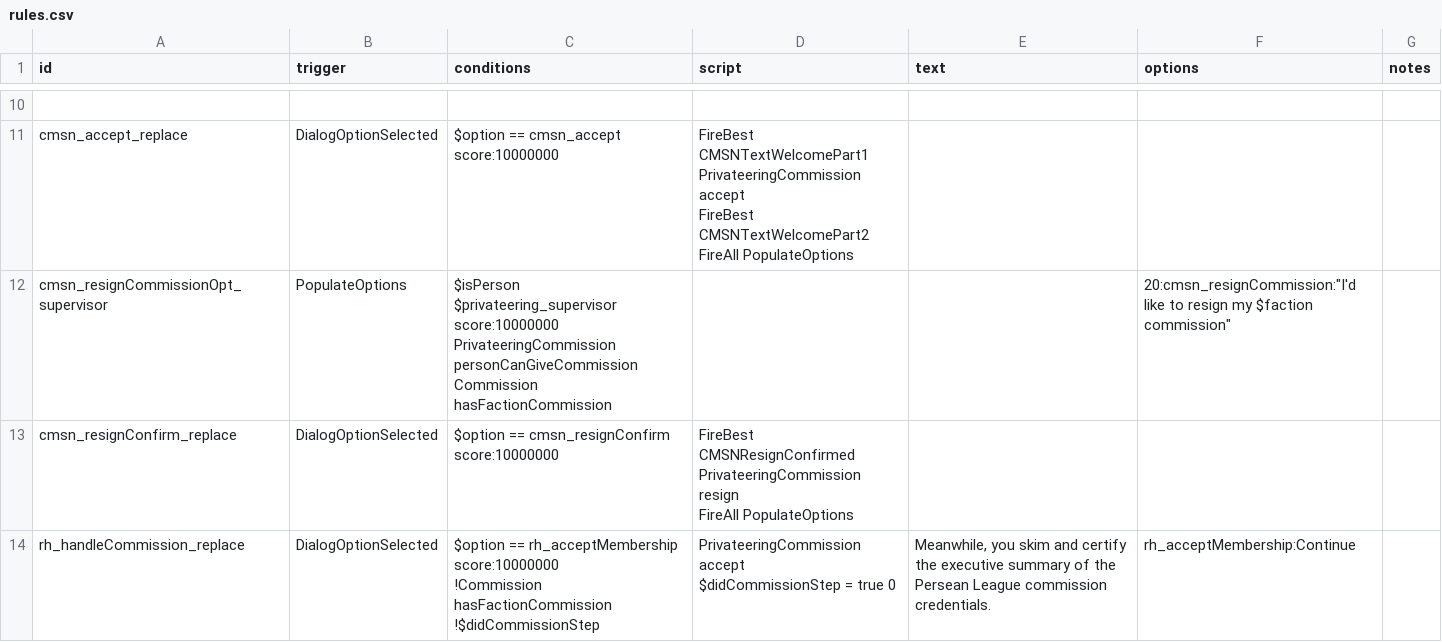
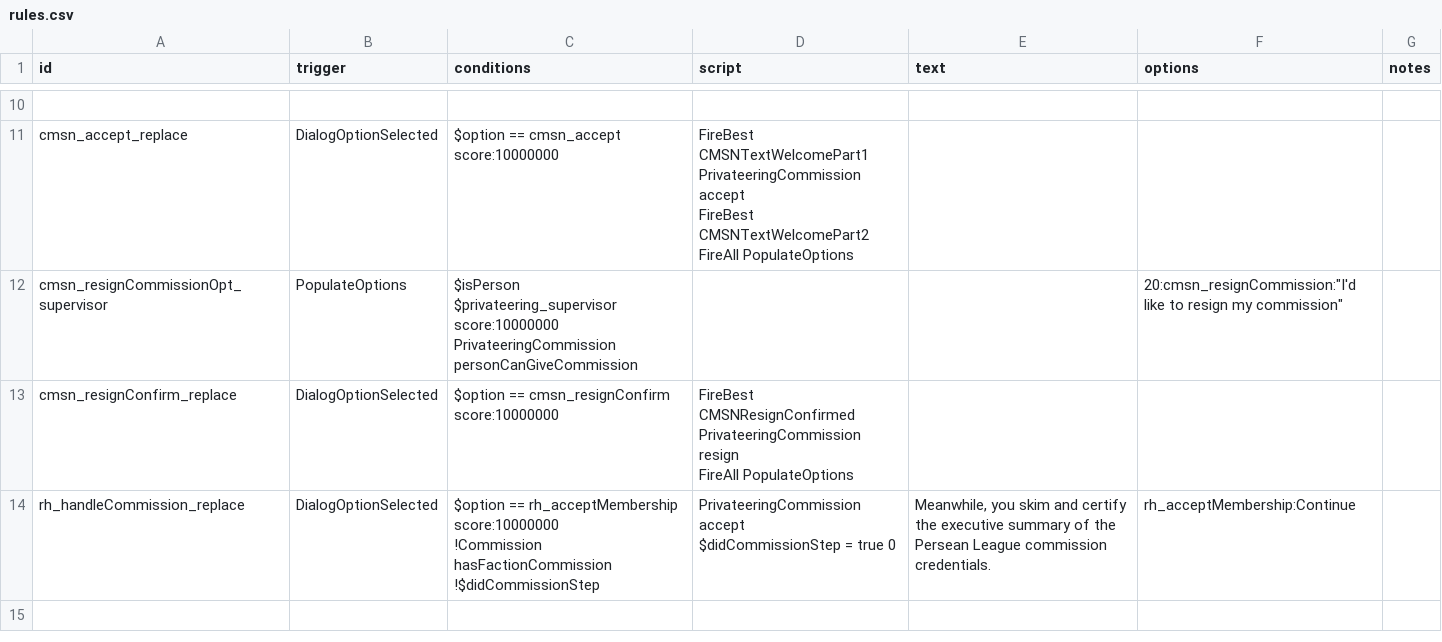
Before and after one commit to Lukas22041/Privateering, a CSV file: data/campaign/rules.csv, drawn as a sheet; only a part is shown, gaps mark what is left out.

```diff
--- a/data/campaign/rules.csv
+++ b/data/campaign/rules.csv
@@ -20,6 +20,5 @@ FireBest CMSNTextWelcomePart2
 FireAll PopulateOptions",,,
-cmsn_resignCommissionOpt_supervisor,PopulateOptions,"$isPerson
-$privateering_supervisor score:10000000
-PrivateeringCommission personCanGiveCommission
-Commission hasFactionCommission",,,"20:cmsn_resignCommission:""I'd like to resign my $faction commission""",
+cmsn_resignCommissionOpt_supervisor,PopulateOptions,"$isPerson
+$privateering_supervisor score:10000000
+PrivateeringCommission personCanGiveCommission",,,"20:cmsn_resignCommission:""I'd like to resign my commission""",
 cmsn_resignConfirm_replace,DialogOptionSelected,$option == cmsn_resignConfirm score:10000000,"FireBest CMSNResignConfirmed
```
Also changed, not shown: 6 other files.
